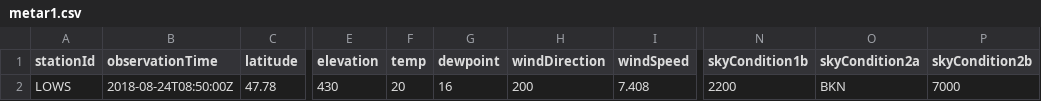
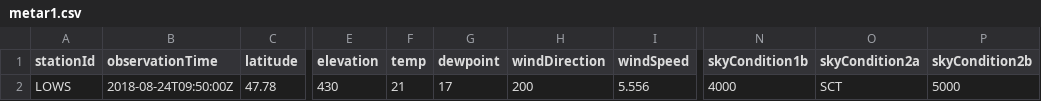
Before and after one commit to mmittlb/pywde1, a CSV file: metar1.csv, drawn as a sheet; only a part is shown, gaps mark what is left out; the diff names each change by its address in the sheet, - before the commit and + after, or states it on an @@ line.

Commit message:
Add metar1.csv

```diff
--- a/metar1.csv
+++ b/metar1.csv
-B2 (observationTime): 2018-08-24T08:50:00Z
+B2 (observationTime): 2018-08-24T09:50:00Z
-F2 (temp): 20
+F2 (temp): 21
-G2 (dewpoint): 16
+G2 (dewpoint): 17
-I2 (windSpeed): 7.408
+I2 (windSpeed): 5.556
-N2 (skyCondition1b): 2200
+N2 (skyCondition1b): 4000
-O2 (skyCondition2a): BKN
+O2 (skyCondition2a): SCT
-P2 (skyCondition2b): 7000
+P2 (skyCondition2b): 5000
```
